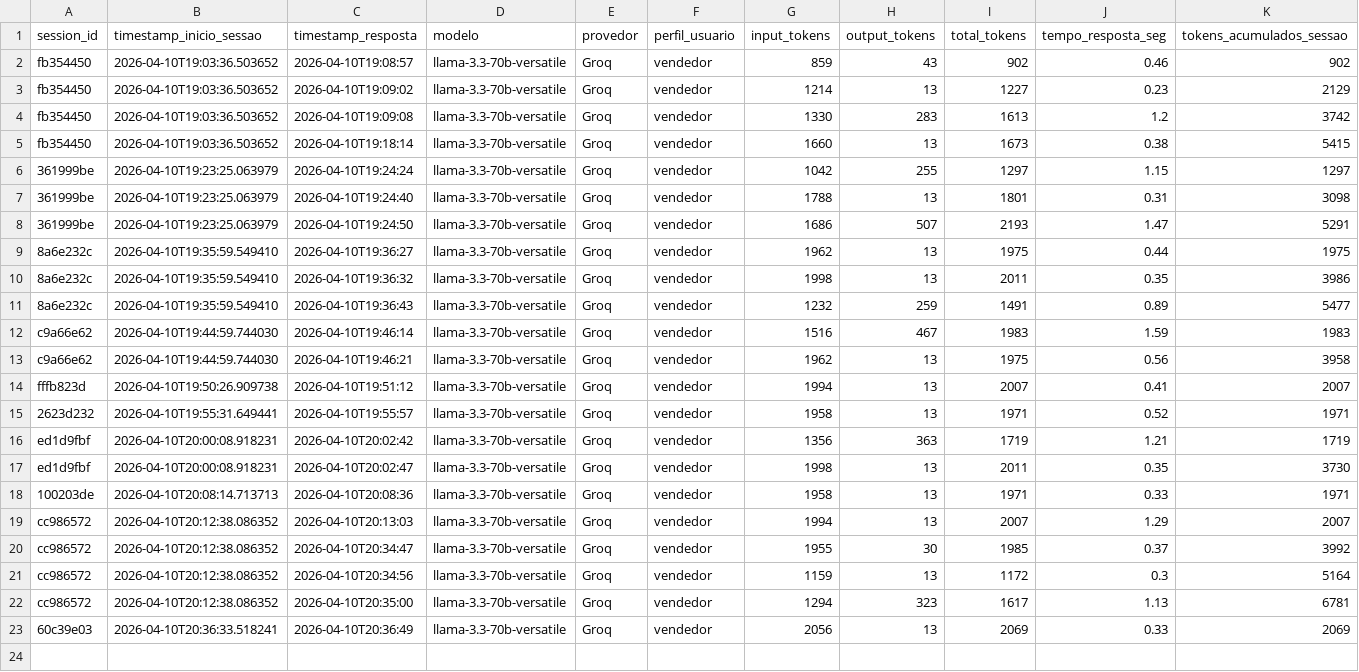
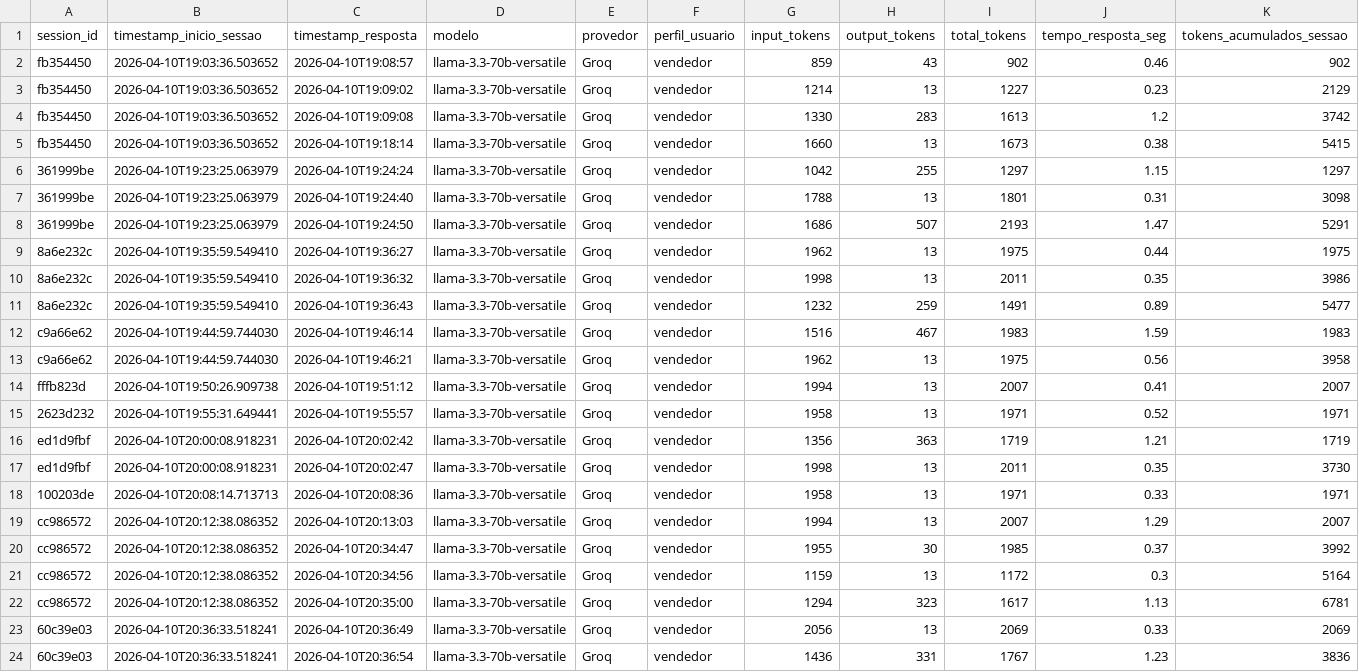
Before and after one commit to Antoniopneto9/Agente_FleetPro-1, a CSV file: uso_tokens.csv, drawn as a sheet; only a part is shown; rows hold the shown columns only; the diff names each change by its address in the sheet, - before the commit and + after, or states it on an @@ line.

Commit message:
log tokens: 2026-04-10

```diff
--- a/uso_tokens.csv
+++ b/uso_tokens.csv
+row 24: 60c39e03 | 2026-04-10T20:36:33.518241 | 2026-04-10T20:36:54 | llama-3.3-70b-versatile | Groq | vendedor | 1436 | 331 | 1767 | 1.23 | 3836
```
